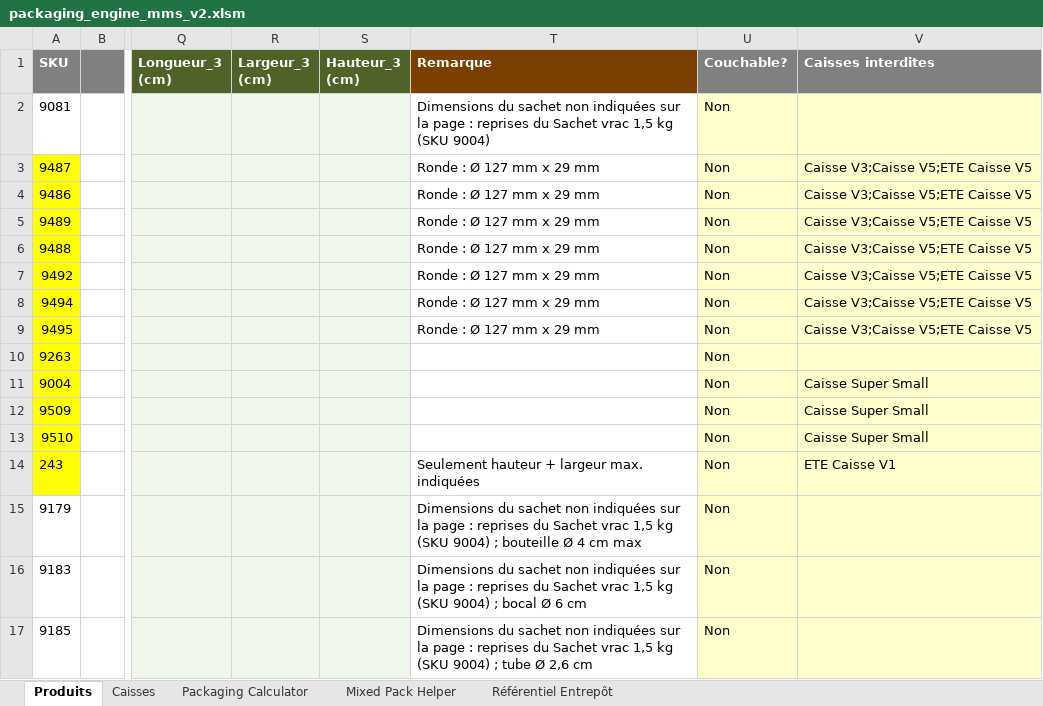
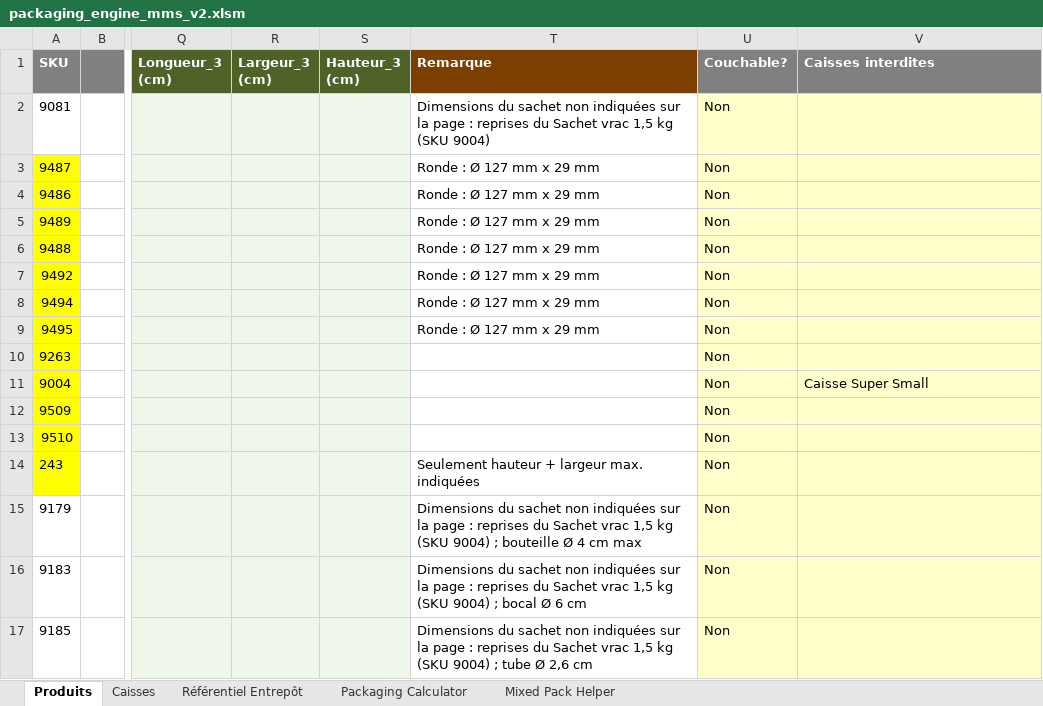
Before and after one commit to NizarJedidi/nizarTrial, an Excel workbook: packaging/packaging_engine_mms_v2.xlsm, sheet Produits, drawn as a sheet; only a part is shown, gaps mark what is left out; values as stored, in another font and other column widths than the file's, no borders; the diff covers the shown part only; the diff names each change by its address in the sheet, - before the commit and + after, or states it on an @@ line.

```diff
--- a/packaging/packaging_engine_mms_v2.xlsm (sheet Produits)
+++ b/packaging/packaging_engine_mms_v2.xlsm (sheet Produits)
@@ sheet tab order changed: Produits | Caisses | Référentiel Entrepôt | Packaging Calculator | Mixed Pack Helper @@
-V3:V9 (Caisses interdites): Caisse V3;Caisse V5;ETE Caisse V5
+V3:V9 (Caisses interdites): (empty)
-V12:V13 (Caisses interdites): Caisse Super Small
+V12:V13 (Caisses interdites): (empty)
-V14 (Caisses interdites): ETE Caisse V1
+V14 (Caisses interdites): (empty)
```
Also changed, not shown: 15 edited cells elsewhere in this sheet, sheet Référentiel Entrepôt, sheet Packaging Calculator, packaging/source/packaging_engine_mms_source.xlsx, 6 other files.
